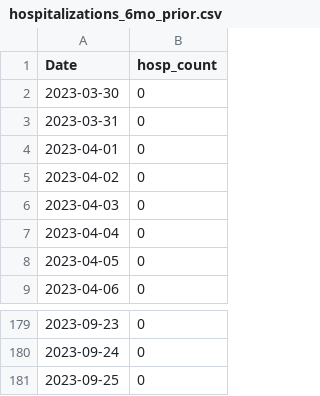
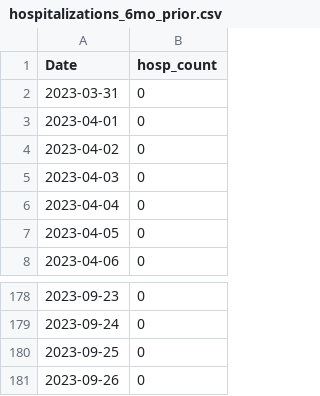
Before and after one commit to h-hedman/scph, a CSV file: covid-19/output-data/hospitalizations_6mo_prior.csv, drawn as a sheet; only a part is shown, gaps mark what is left out.

```diff
--- a/covid-19/output-data/hospitalizations_6mo_prior.csv
+++ b/covid-19/output-data/hospitalizations_6mo_prior.csv
@@ -1,3 +1,2 @@
 "Date","hosp_count"
-2023-03-30,0
 2023-03-31,0
@@ -181 +180,2 @@
 2023-09-25,0
+2023-09-26,0
```
Also changed, not shown: covid-19/output-data/count_table_esp.csv, covid-19/output-data/pon_incidence_8wk_eng.csv, 4 other files.
